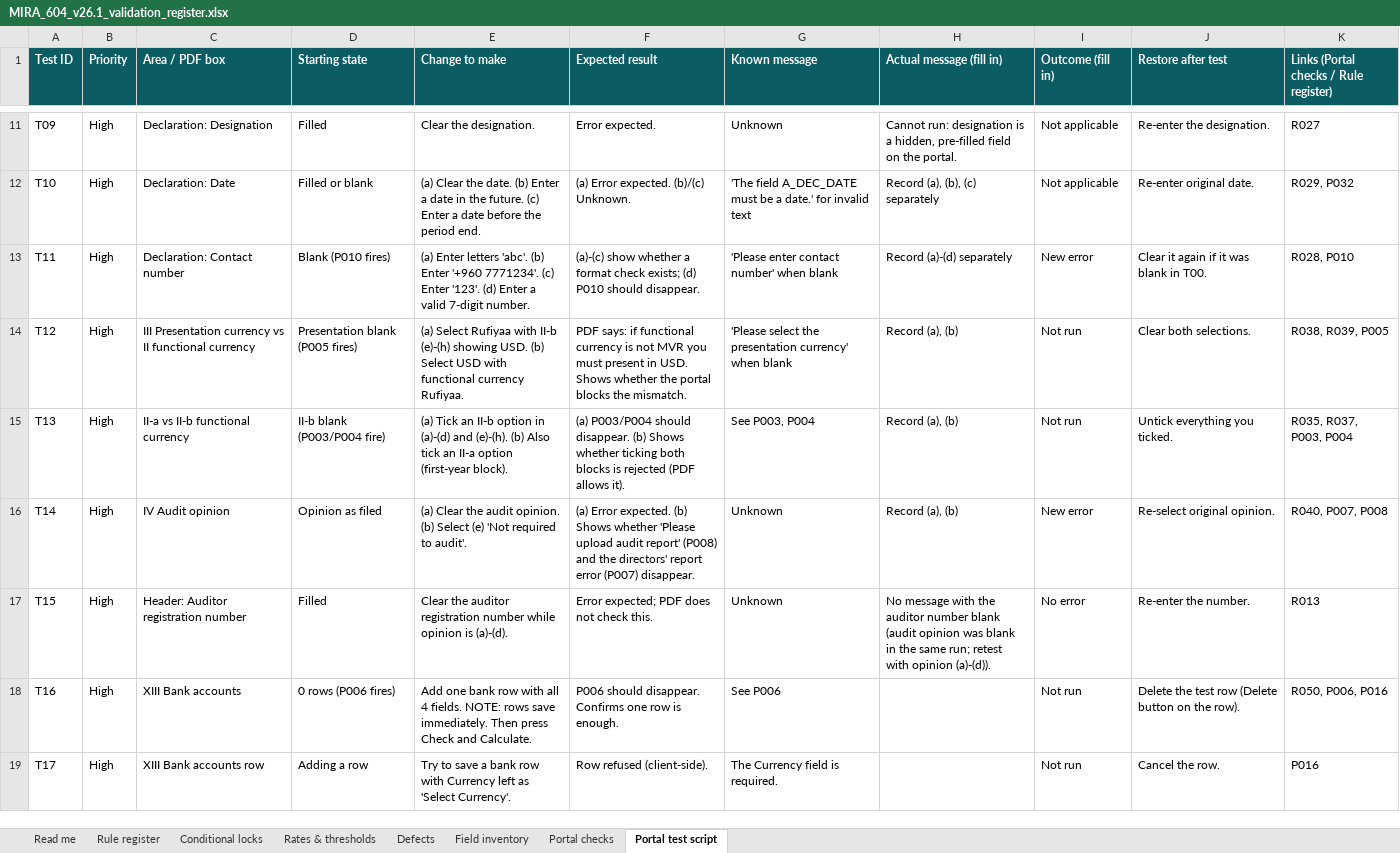
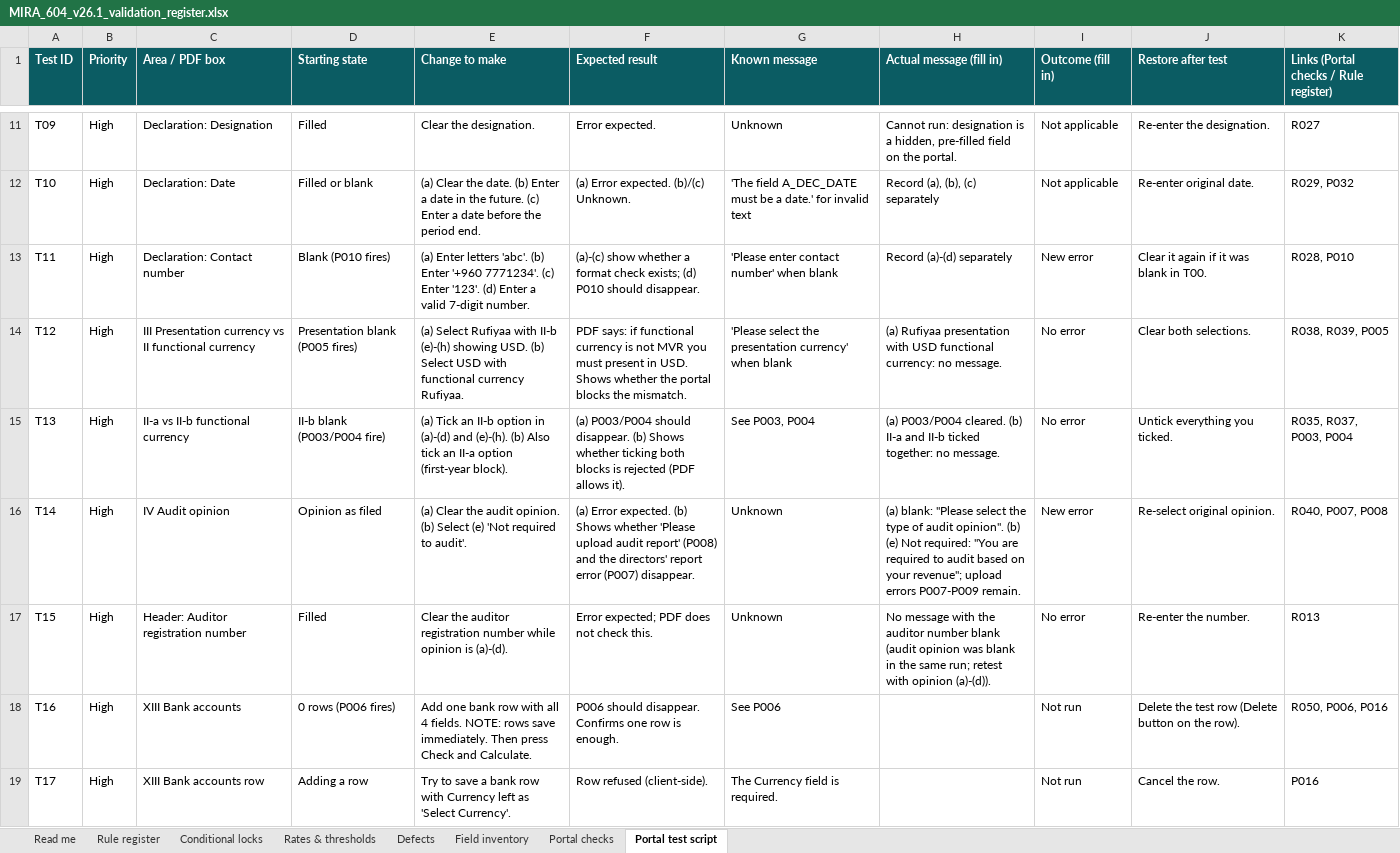
Before and after one commit to raifjaleel24-art/claides-baby, an Excel workbook: mira-604/MIRA_604_v26.1_validation_register.xlsx, sheet Portal test script, drawn as a sheet; only a part is shown, gaps mark what is left out; values as stored, in another font and other column widths than the file's, no borders; table styles not drawn; the diff covers the shown part only; the diff names each change by its address in the sheet, - before the commit and + after, or states it on an @@ line.

```diff
--- a/mira-604/MIRA_604_v26.1_validation_register.xlsx (sheet Portal test script)
+++ b/mira-604/MIRA_604_v26.1_validation_register.xlsx (sheet Portal test script)
-H14 (Actual message (fill in)): Record (a), (b)
+H14 (Actual message (fill in)): (a) Rufiyaa presentation with USD functional currency: no message.
-I14:I15 (Outcome (fill in)): Not run
+I14:I15 (Outcome (fill in)): No error
-H15 (Actual message (fill in)): Record (a), (b)
+H15 (Actual message (fill in)): (a) P003/P004 cleared. (b) II-a and II-b ticked together: no message.
-H16 (Actual message (fill in)): Record (a), (b)
+H16 (Actual message (fill in)): (a) blank: "Please select the type of audit opinion". (b) (e) Not required: "You are required to audit based on your revenue"; upload errors P007-P009 remain.
```
Also changed, not shown: 16 edited cells elsewhere in this sheet, sheet Portal checks, sheet Read me.
